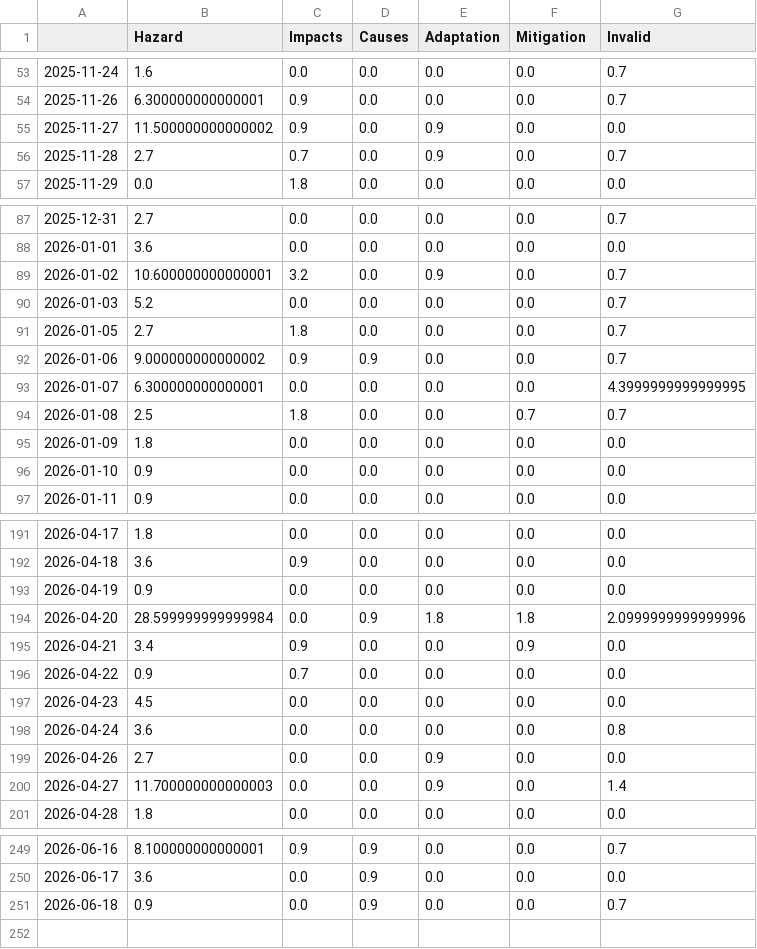
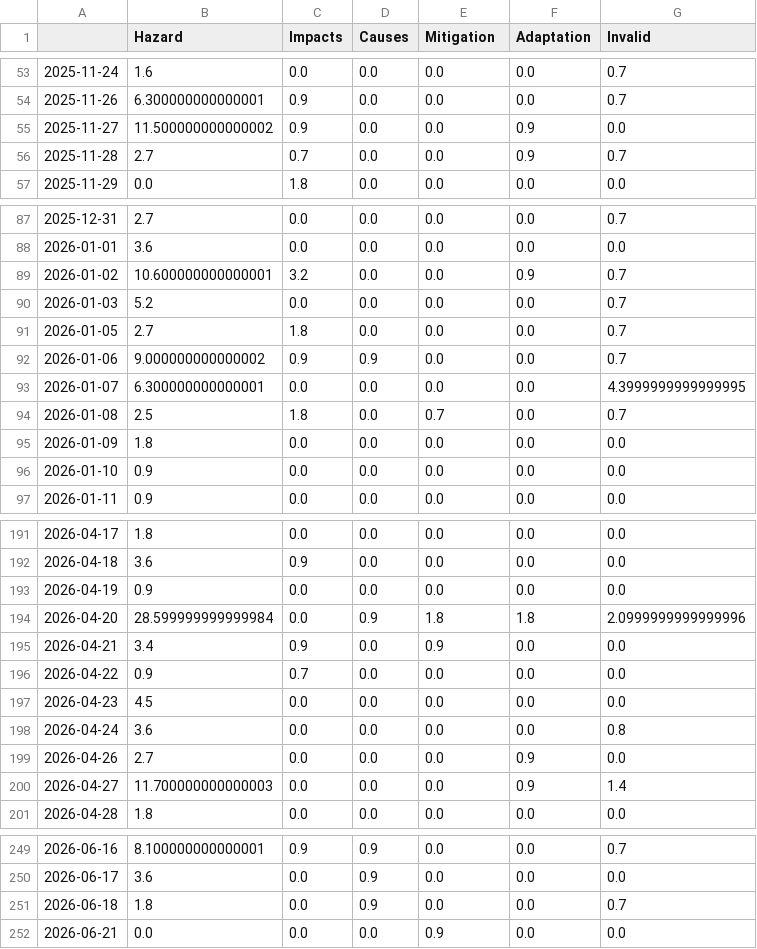
Before and after one commit to tg-news/EarthquakeIsComing, a CSV file: csv/topics_date.csv, drawn as a sheet; only a part is shown, gaps mark what is left out; the diff covers the shown part only.

```diff
--- a/csv/topics_date.csv
+++ b/csv/topics_date.csv
@@ -1 +1 @@
-,Hazard,Impacts,Causes,Adaptation,Mitigation,Invalid
+,Hazard,Impacts,Causes,Mitigation,Adaptation,Invalid
@@ -54,4 +54,4 @@
 2025-11-26,6.300000000000001,0.9,0.0,0.0,0.0,0.7
-2025-11-27,11.500000000000002,0.9,0.0,0.9,0.0,0.0
-2025-11-28,2.7,0.7,0.0,0.9,0.0,0.7
+2025-11-27,11.500000000000002,0.9,0.0,0.0,0.9,0.0
+2025-11-28,2.7,0.7,0.0,0.0,0.9,0.7
 2025-11-29,0.0,1.8,0.0,0.0,0.0,0.0
@@ -88,3 +88,3 @@
 2026-01-01,3.6,0.0,0.0,0.0,0.0,0.0
-2026-01-02,10.600000000000001,3.2,0.0,0.9,0.0,0.7
+2026-01-02,10.600000000000001,3.2,0.0,0.0,0.9,0.7
 2026-01-03,5.2,0.0,0.0,0.0,0.0,0.7
@@ -93,3 +93,3 @@
 2026-01-07,6.300000000000001,0.0,0.0,0.0,0.0,4.3999999999999995
-2026-01-08,2.5,1.8,0.0,0.0,0.7,0.7
+2026-01-08,2.5,1.8,0.0,0.7,0.0,0.7
 2026-01-09,1.8,0.0,0.0,0.0,0.0,0.0
@@ -194,3 +194,3 @@
 2026-04-20,28.599999999999984,0.0,0.9,1.8,1.8,2.0999999999999996
-2026-04-21,3.4,0.9,0.0,0.0,0.9,0.0
+2026-04-21,3.4,0.9,0.0,0.9,0.0,0.0
 2026-04-22,0.9,0.7,0.0,0.0,0.0,0.0
@@ -198,4 +198,4 @@
 2026-04-24,3.6,0.0,0.0,0.0,0.0,0.8
-2026-04-26,2.7,0.0,0.0,0.9,0.0,0.0
-2026-04-27,11.700000000000003,0.0,0.0,0.9,0.0,1.4
+2026-04-26,2.7,0.0,0.0,0.0,0.9,0.0
+2026-04-27,11.700000000000003,0.0,0.0,0.0,0.9,1.4
 2026-04-28,1.8,0.0,0.0,0.0,0.0,0.0
@@ -250,2 +250,3 @@
 2026-06-17,3.6,0.0,0.9,0.0,0.0,0.0
-2026-06-18,0.9,0.0,0.9,0.0,0.0,0.7
+2026-06-18,1.8,0.0,0.9,0.0,0.0,0.7
+2026-06-21,0.0,0.0,0.0,0.9,0.0,0.0
```
Also changed, not shown: 24 edited cells elsewhere in this file, 5 other files.
